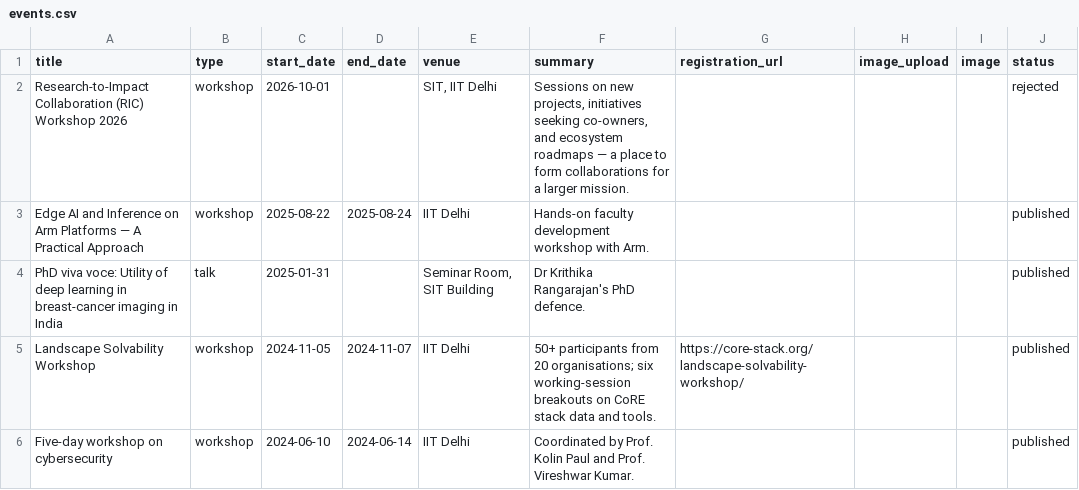
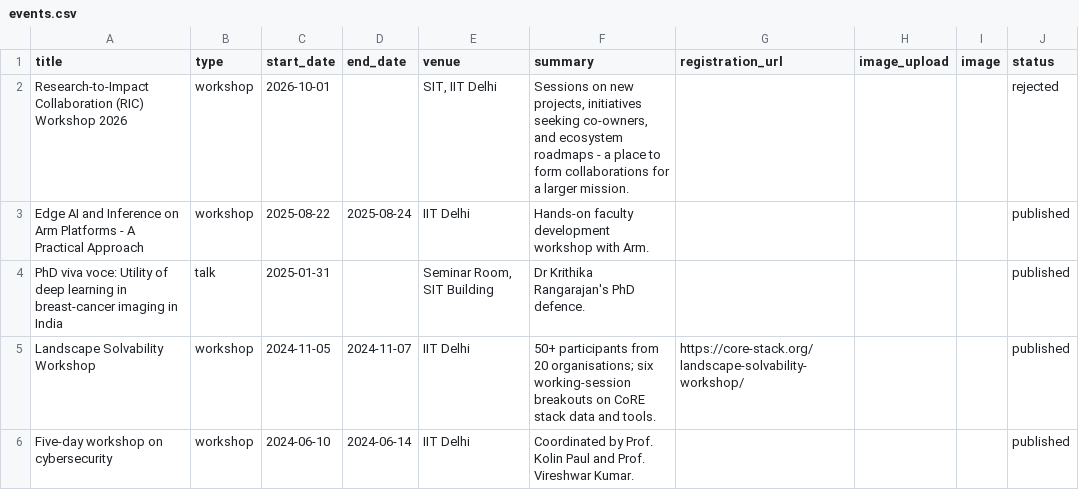
Before and after one commit to aaditeshwar/sit-website, a CSV file: data/events.csv, drawn as a sheet; only a part is shown; the diff names each change by its address in the sheet, - before the commit and + after, or states it on an @@ line.

```diff
--- a/data/events.csv
+++ b/data/events.csv
-F2 (summary): …ecosystem roadmaps — a place…
+F2 (summary): …ecosystem roadmaps - a place…
-A3 (title): …Arm Platforms — A Practical…
+A3 (title): …Arm Platforms - A Practical…
```
Also changed, not shown: data/news.csv, data/openings.csv, 1 other file.
